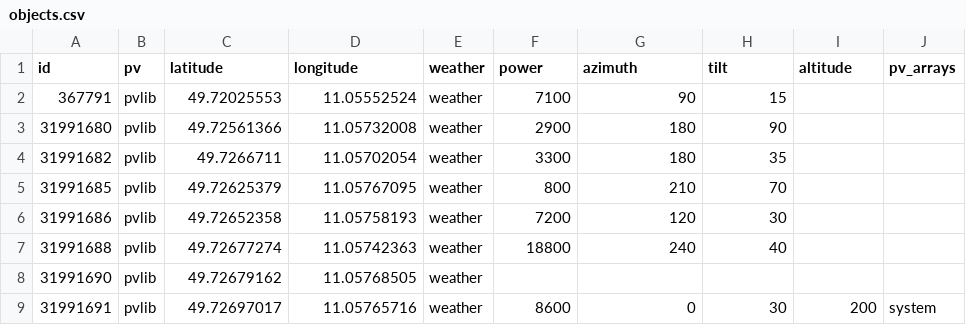
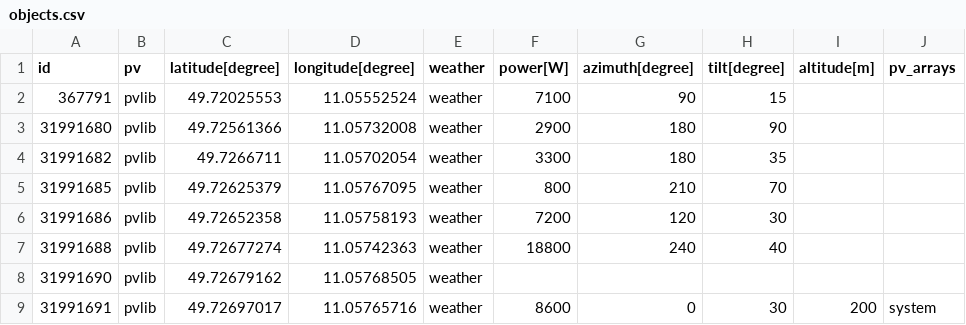
Before and after one commit to tum-ens/EnTiSe, a CSV file: examples/pv_pvlib/objects.csv, drawn as a sheet.

Commit message:
Standardize column names in `objects.csv` with unit annotations for clarity and simplify `runme.ipynb` by reducing length, removing redundant cells, and streamlining imports.

```diff
--- a/examples/pv_pvlib/objects.csv
+++ b/examples/pv_pvlib/objects.csv
@@ -1,2 +1,2 @@
-id,pv,latitude,longitude,weather,power,azimuth,tilt,altitude,pv_arrays
+id,pv,latitude[degree],longitude[degree],weather,power[W],azimuth[degree],tilt[degree],altitude[m],pv_arrays
 367791,pvlib,49.72025553,11.05552524,weather,7100,90,15,,
```
Also changed, not shown: 2 other files.
